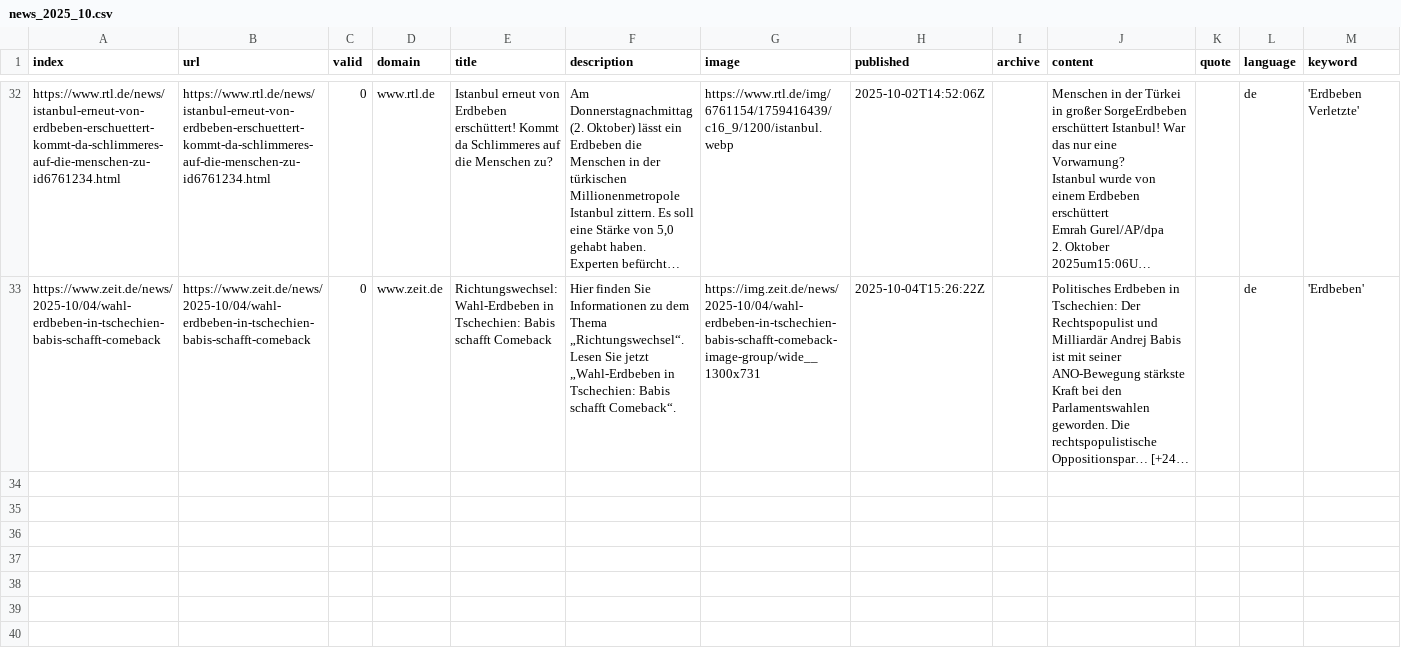
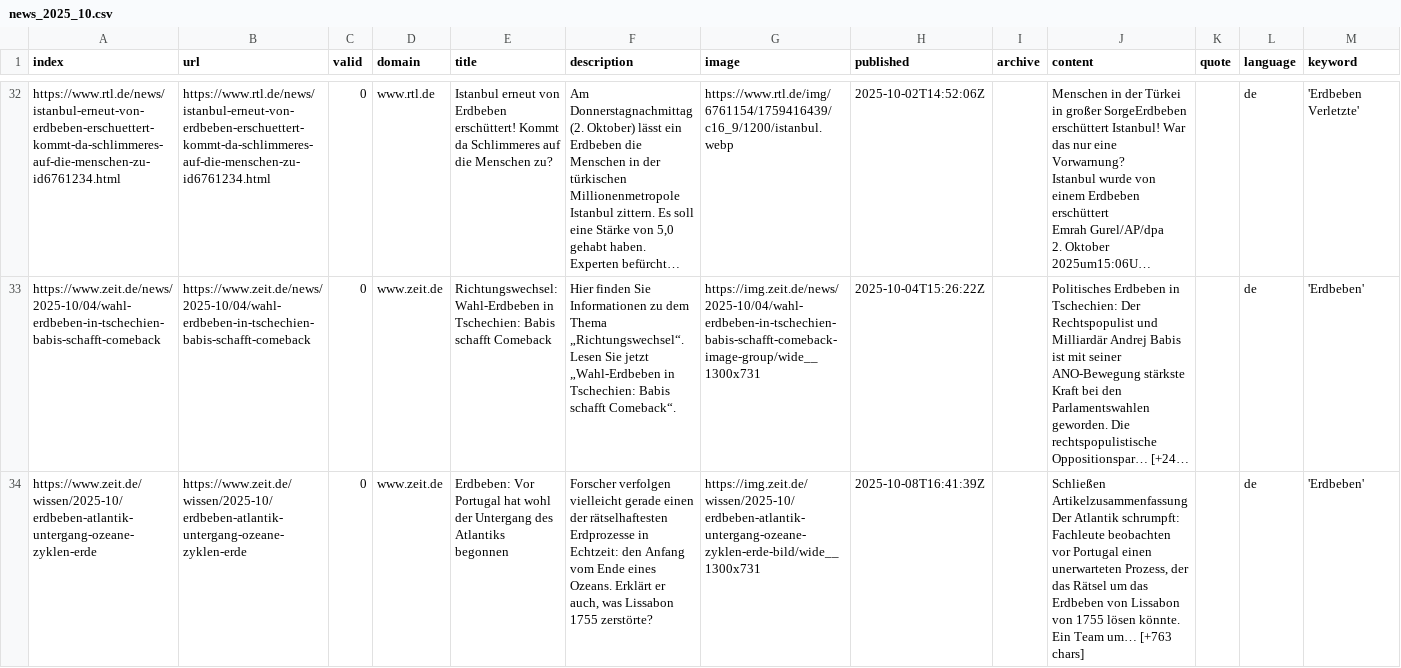
Before and after one commit to MarcoL95-news/winterIsComing, a CSV file: csv/news_2025_10.csv, drawn as a sheet; only a part is shown, gaps mark what is left out; long unchanged cells end in …; ↵ is a line break in a cell; the diff names each change by its address in the sheet, - before the commit and + after, or states it on an @@ line.

```diff
--- a/csv/news_2025_10.csv
+++ b/csv/news_2025_10.csv
+row 34: https://www.zeit.de/wissen/2025-10/erdbeben-atlantik-untergang-ozeane-zyklen-erde | https://www.zeit.de/wissen/2025-10/erdbeben-atlantik-untergang-ozeane-zyklen-erde | 0 | www.zeit.de | Erdbeben: Vor Portugal hat wohl der Untergang des Atlantiks begonnen | Forscher verfolgen vielleicht gerade einen der rätselhaftesten Erdprozesse in Echtzeit: den Anfang vom Ende eines Ozeans. Erklärt er auch, was Lissabon 1755 zerstörte? | https://img.zeit.de/wissen/2025-10/erdbeben-atlantik-untergang-ozeane-zyklen-erde-bild/wide__1300x731 | 2025-10-08T16:41:39Z |  | Schließen ↵ Artikelzusammenfassung ↵ Der Atlantik schrumpft: Fachleute beobachten vor Portugal einen unerwarteten Prozess, der das Rätsel um das Erdbeben von Lissabon von 1755 lösen könnte. Ein Team um… [+763 chars] |  | de | 'Erdbeben'
```
Also changed, not shown: keywords.csv.
